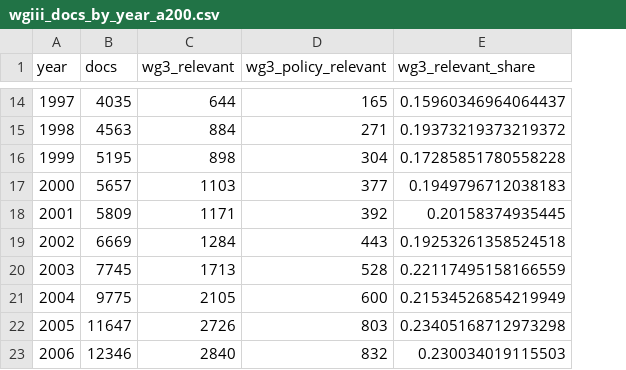
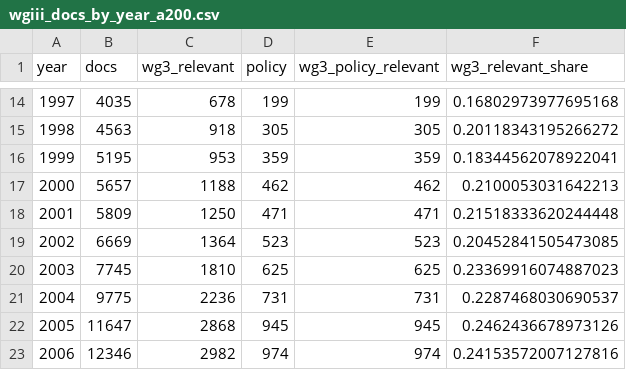
Before and after one commit to pik-ecs/climate-literature-ipcc, a CSV file: report/tables/wgiii_docs_by_year_a200.csv, drawn as a sheet; only a part is shown, gaps mark what is left out; addresses are those after the commit; the diff covers the shown part only; the diff names each change by its address in the sheet, - before the commit and + after, or states it on an @@ line.

```diff
--- a/report/tables/wgiii_docs_by_year_a200.csv
+++ b/report/tables/wgiii_docs_by_year_a200.csv
+column D (policy), rows 14-23: 199 | 305 | 359 | 462 | 471 | 523 | 625 | 731 | 945 | 974
-C14 (wg3_relevant): 644
+C14 (wg3_relevant): 678
-E14 (wg3_policy_relevant): 165
+E14 (wg3_policy_relevant): 199
-F14 (wg3_relevant_share): 0.15960346964064437
+F14 (wg3_relevant_share): 0.16802973977695168
-C15 (wg3_relevant): 884
+C15 (wg3_relevant): 918
-E15 (wg3_policy_relevant): 271
+E15 (wg3_policy_relevant): 305
-F15 (wg3_relevant_share): 0.19373219373219372
+F15 (wg3_relevant_share): 0.20118343195266272
-C16 (wg3_relevant): 898
+C16 (wg3_relevant): 953
-E16 (wg3_policy_relevant): 304
+E16 (wg3_policy_relevant): 359
-F16 (wg3_relevant_share): 0.17285851780558228
+F16 (wg3_relevant_share): 0.18344562078922041
-C17 (wg3_relevant): 1103
+C17 (wg3_relevant): 1188
-E17 (wg3_policy_relevant): 377
+E17 (wg3_policy_relevant): 462
-F17 (wg3_relevant_share): 0.1949796712038183
+F17 (wg3_relevant_share): 0.2100053031642213
-C18 (wg3_relevant): 1171
+C18 (wg3_relevant): 1250
-E18 (wg3_policy_relevant): 392
+E18 (wg3_policy_relevant): 471
-F18 (wg3_relevant_share): 0.20158374935445
+F18 (wg3_relevant_share): 0.21518333620244448
-C19 (wg3_relevant): 1284
+C19 (wg3_relevant): 1364
-E19 (wg3_policy_relevant): 443
+E19 (wg3_policy_relevant): 523
-F19 (wg3_relevant_share): 0.19253261358524518
+F19 (wg3_relevant_share): 0.20452841505473085
-C20 (wg3_relevant): 1713
+C20 (wg3_relevant): 1810
-E20 (wg3_policy_relevant): 528
+E20 (wg3_policy_relevant): 625
-F20 (wg3_relevant_share): 0.22117495158166559
+F20 (wg3_relevant_share): 0.23369916074887023
-C21 (wg3_relevant): 2105
+C21 (wg3_relevant): 2236
-E21 (wg3_policy_relevant): 600
+E21 (wg3_policy_relevant): 731
-F21 (wg3_relevant_share): 0.21534526854219949
+F21 (wg3_relevant_share): 0.2287468030690537
-C22 (wg3_relevant): 2726
+C22 (wg3_relevant): 2868
-E22 (wg3_policy_relevant): 803
+E22 (wg3_policy_relevant): 945
-F22 (wg3_relevant_share): 0.23405168712973298
+F22 (wg3_relevant_share): 0.2462436678973126
-C23 (wg3_relevant): 2840
+C23 (wg3_relevant): 2982
-E23 (wg3_policy_relevant): 832
+E23 (wg3_policy_relevant): 974
-F23 (wg3_relevant_share): 0.230034019115503
+F23 (wg3_relevant_share): 0.24153572007127816
```
Also changed, not shown: 87 edited cells elsewhere in this file, 5 other files.
